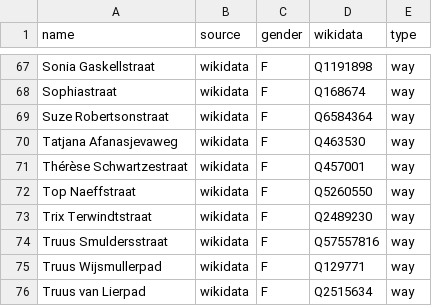
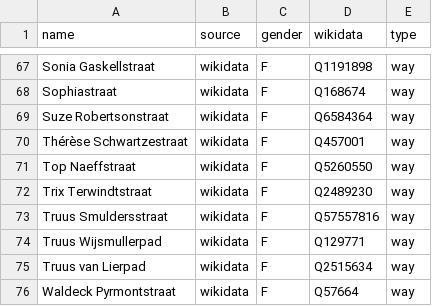
Before and after one commit to EqualStreetNames/equalstreetnames-leiden, a CSV file: data/gender.csv, drawn as a sheet; only a part is shown, gaps mark what is left out; the shorter side is filled out with more unchanged rows.

```diff
--- a/data/gender.csv
+++ b/data/gender.csv
@@ -69,3 +69,2 @@ Sophiastraat,wikidata,F,Q168674,way
 "Suze Robertsonstraat",wikidata,F,Q6584364,way
-"Tatjana Afanasjevaweg",wikidata,F,Q463530,way
 "Thérèse Schwartzestraat",wikidata,F,Q457001,way
```
Also changed, not shown: data/other.csv, 3 other files.
